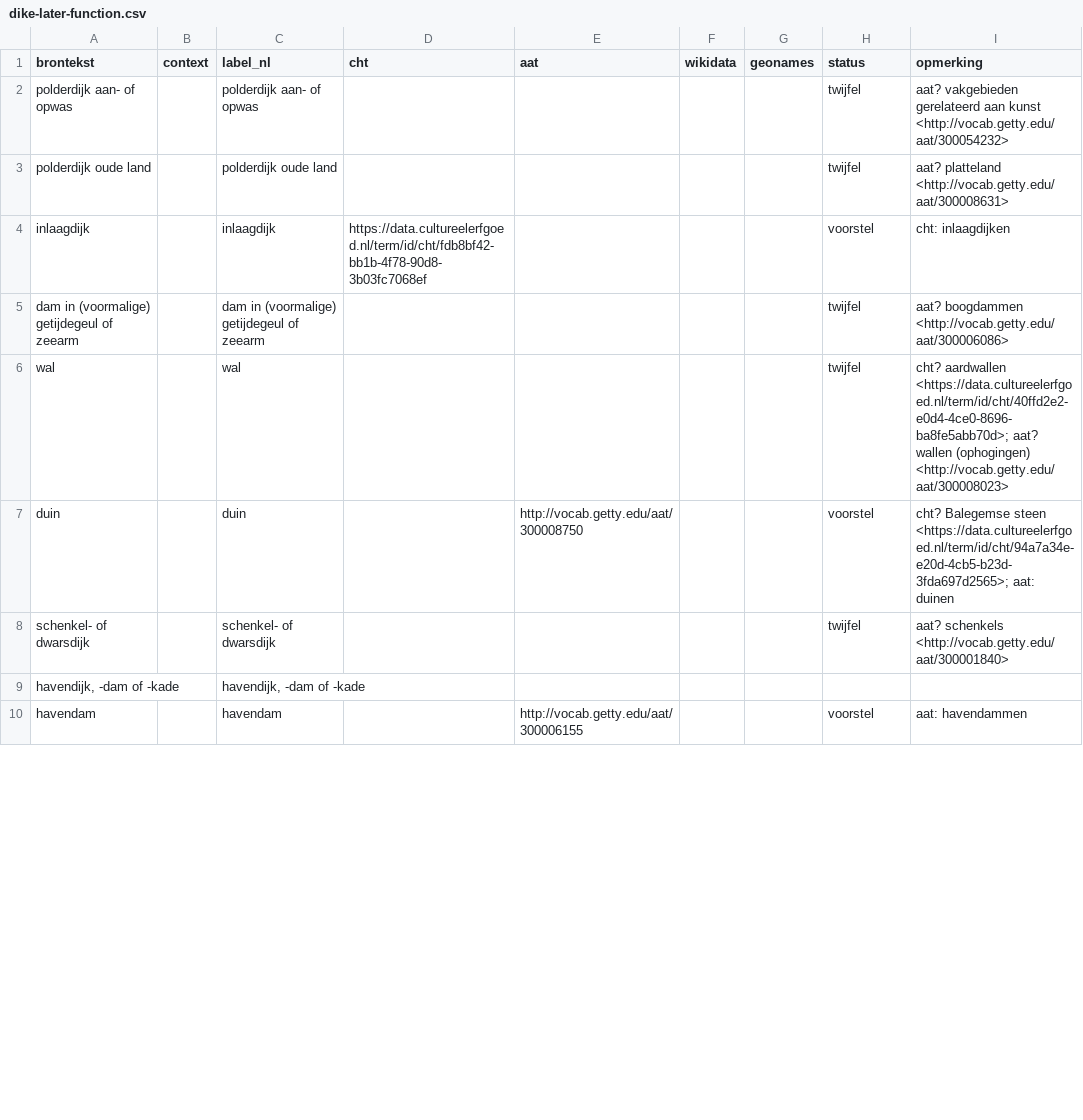
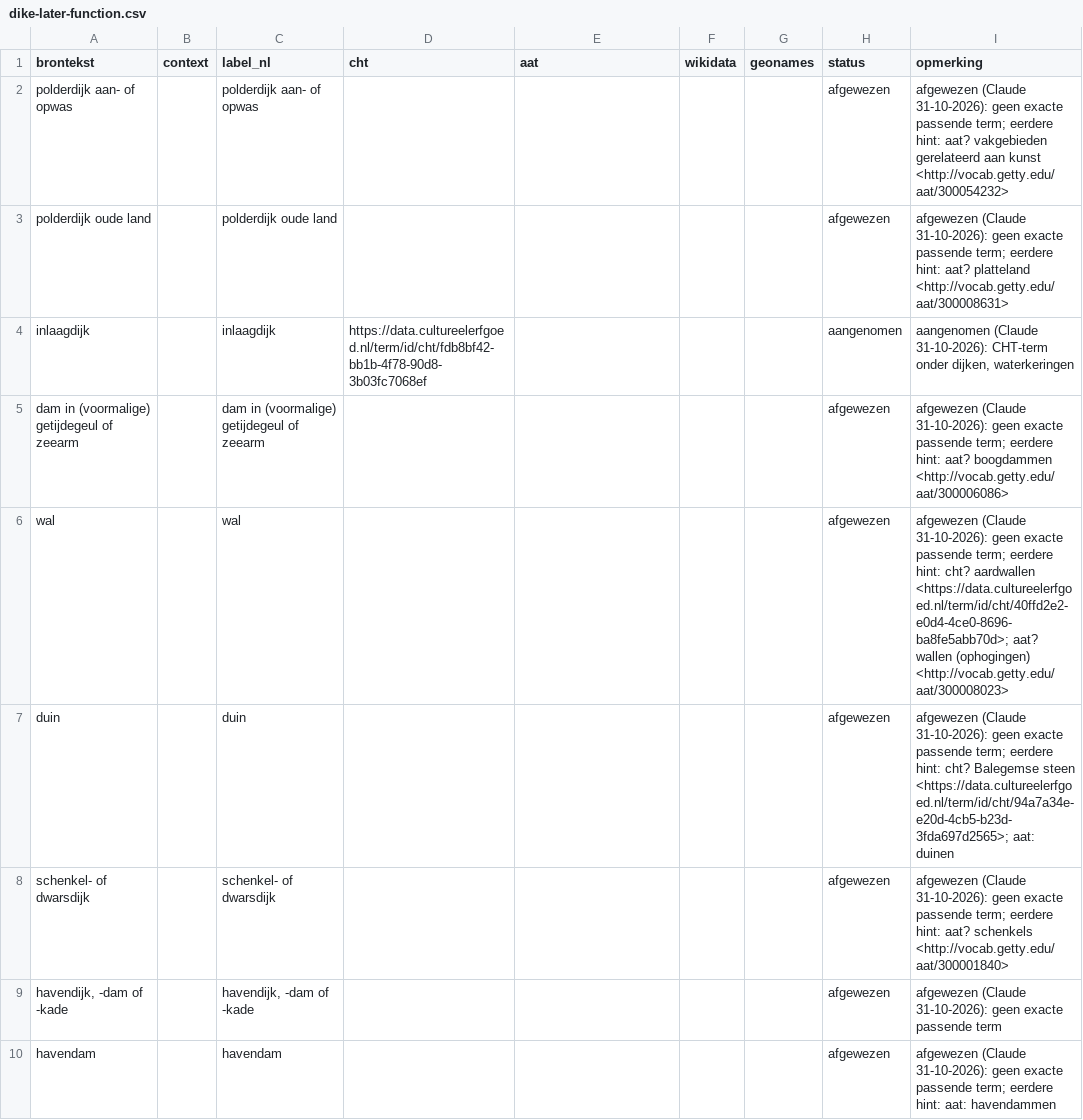
Before and after one commit to daanjo3/drogevoeten, a CSV file: linkeddata/terms/dike-later-function.csv, drawn as a sheet; only a part is shown; the diff covers the shown part only.

```diff
--- a/linkeddata/terms/dike-later-function.csv
+++ b/linkeddata/terms/dike-later-function.csv
@@ -1,10 +1,10 @@
 brontekst,context,label_nl,cht,aat,wikidata,geonames,status,opmerking
-polderdijk aan- of opwas,,polderdijk aan- of opwas,,,,,twijfel,aat? vakgebieden gerelateerd aan kunst <http://vocab.getty.edu/aat/300054232>
-polderdijk oude land,,polderdijk oude land,,,,,twijfel,aat? platteland <http://vocab.getty.edu/aat/300008631>
-inlaagdijk,,inlaagdijk,https://data.cultureelerfgoed.nl/term/id/cht/fdb8bf42-bb1b-4f78-90d8-3b03fc7068ef,,,,voorstel,cht: inlaagdijken
-dam in (voormalige) getijdegeul of zeearm,,dam in (voormalige) getijdegeul of zeearm,,,,,twijfel,aat? boogdammen <http://vocab.getty.edu/aat/300006086>
-wal,,wal,,,,,twijfel,cht? aardwallen <https://data.cultureelerfgoed.nl/term/id/cht/40ffd2e2-e0d4-4ce0-8696-ba8fe5abb70d>; aat? wallen (ophogingen) <http://vocab.getty.edu/aat/300008023>
-duin,,duin,,http://vocab.getty.edu/aat/300008750,,,voorstel,cht? Balegemse steen <https://data.cultureelerfgoed.nl/term/id/cht/94a7a34e-e20d-4cb5-b23d-3fda697d2565>; aat: duinen
-schenkel- of dwarsdijk,,schenkel- of dwarsdijk,,,,,twijfel,aat? schenkels <http://vocab.getty.edu/aat/300001840>
-"havendijk, -dam of -kade",,"havendijk, -dam of -kade",,,,,,
-havendam,,havendam,,http://vocab.getty.edu/aat/300006155,,,voorstel,aat: havendammen
+polderdijk aan- of opwas,,polderdijk aan- of opwas,,,,,afgewezen,afgewezen (Claude 31-10-2026): geen exacte passende term; eerdere hint: aat? vakgebieden gerelateerd aan kunst <http://vocab.getty.edu/aat/300054232>
+polderdijk oude land,,polderdijk oude land,,,,,afgewezen,afgewezen (Claude 31-10-2026): geen exacte passende term; eerdere hint: aat? platteland <http://vocab.getty.edu/aat/300008631>
+inlaagdijk,,inlaagdijk,https://data.cultureelerfgoed.nl/term/id/cht/fdb8bf42-bb1b-4f78-90d8-3b03fc7068ef,,,,aangenomen,"aangenomen (Claude 31-10-2026): CHT-term onder dijken, waterkeringen"
+dam in (voormalige) getijdegeul of zeearm,,dam in (voormalige) getijdegeul of zeearm,,,,,afgewezen,afgewezen (Claude 31-10-2026): geen exacte passende term; eerdere hint: aat? boogdammen <http://vocab.getty.edu/aat/300006086>
+wal,,wal,,,,,afgewezen,afgewezen (Claude 31-10-2026): geen exacte passende term; eerdere hint: cht? aardwallen <https://data.cultureelerfgoed.nl/term/id/cht/40ffd2e2-e0d4-4ce0-8696-ba8fe5abb70d>; aat? wallen (ophogingen) <http://vocab.getty.edu/aat/300008023>
+duin,,duin,,,,,afgewezen,afgewezen (Claude 31-10-2026): geen exacte passende term; eerdere hint: cht? Balegemse steen <https://data.cultureelerfgoed.nl/term/id/cht/94a7a34e-e20d-4cb5-b23d-3fda697d2565>; aat: duinen
+schenkel- of dwarsdijk,,schenkel- of dwarsdijk,,,,,afgewezen,afgewezen (Claude 31-10-2026): geen exacte passende term; eerdere hint: aat? schenkels <http://vocab.getty.edu/aat/300001840>
+"havendijk, -dam of -kade",,"havendijk, -dam of -kade",,,,,afgewezen,afgewezen (Claude 31-10-2026): geen exacte passende term
+havendam,,havendam,,,,,afgewezen,afgewezen (Claude 31-10-2026): geen exacte passende term; eerdere hint: aat: havendammen
```
Also changed, not shown: 5 added rows, 5 removed rows and 23 edited cells elsewhere in this file, linkeddata/terms/dike-original-function.csv, linkeddata/terms/facade-material.csv, 23 other files.
